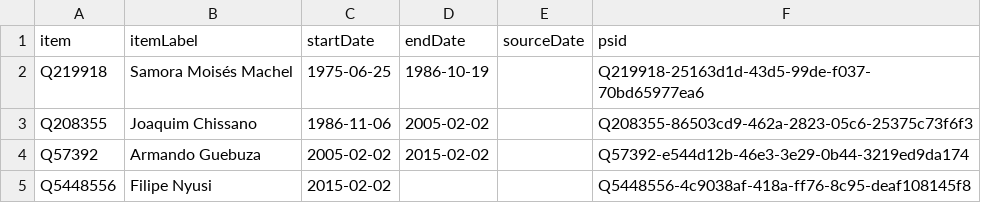
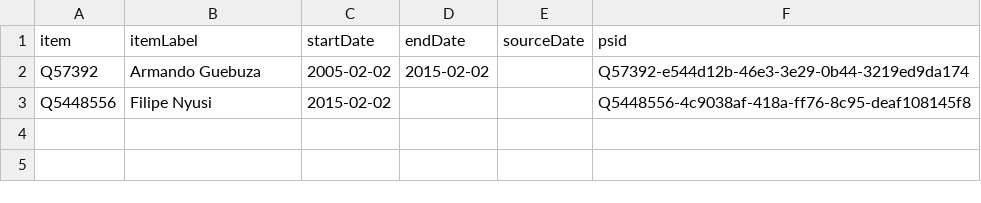
Before and after one commit to every-politician-scrapers/mozambique, a CSV file: sources/presidents-enwiki/wikidata.csv, drawn as a sheet; the diff names each change by its address in the sheet, - before the commit and + after, or states it on an @@ line.

```diff
--- a/sources/presidents-enwiki/wikidata.csv
+++ b/sources/presidents-enwiki/wikidata.csv
-row 2: Q219918 | Samora Moisés Machel | 1975-06-25 | 1986-10-19 |  | Q219918-25163d1d-43d5-99de-f037-70bd65977ea6
-row 3: Q208355 | Joaquim Chissano | 1986-11-06 | 2005-02-02 |  | Q208355-86503cd9-462a-2823-05c6-25375c73f6f3
```
Also changed, not shown: 6 other files.
